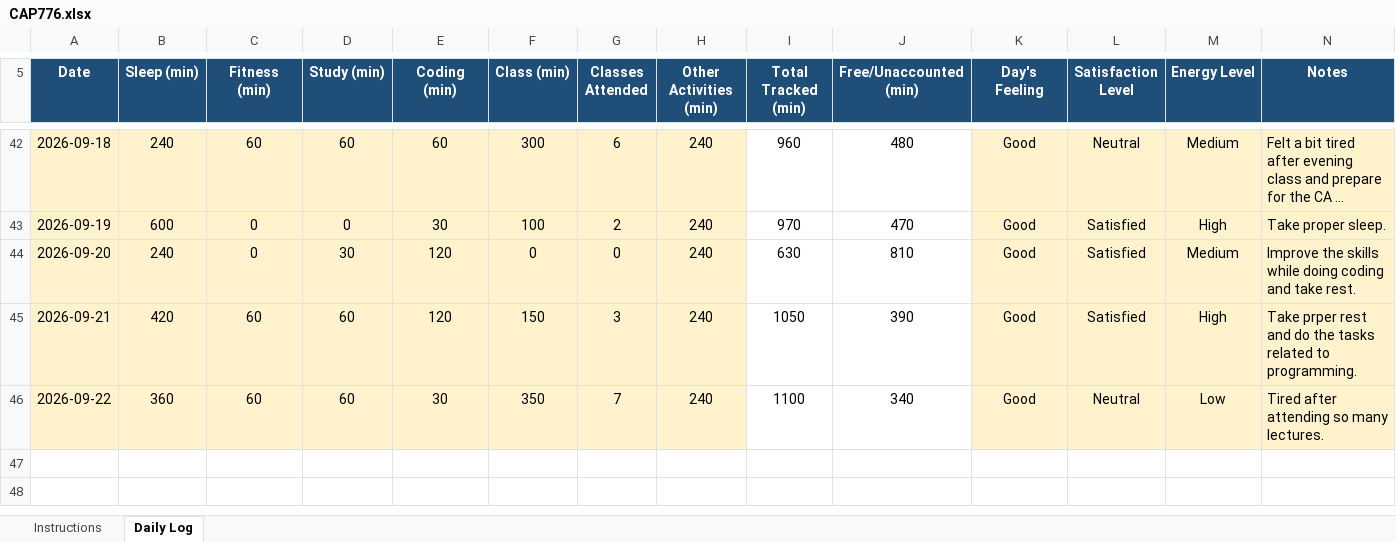
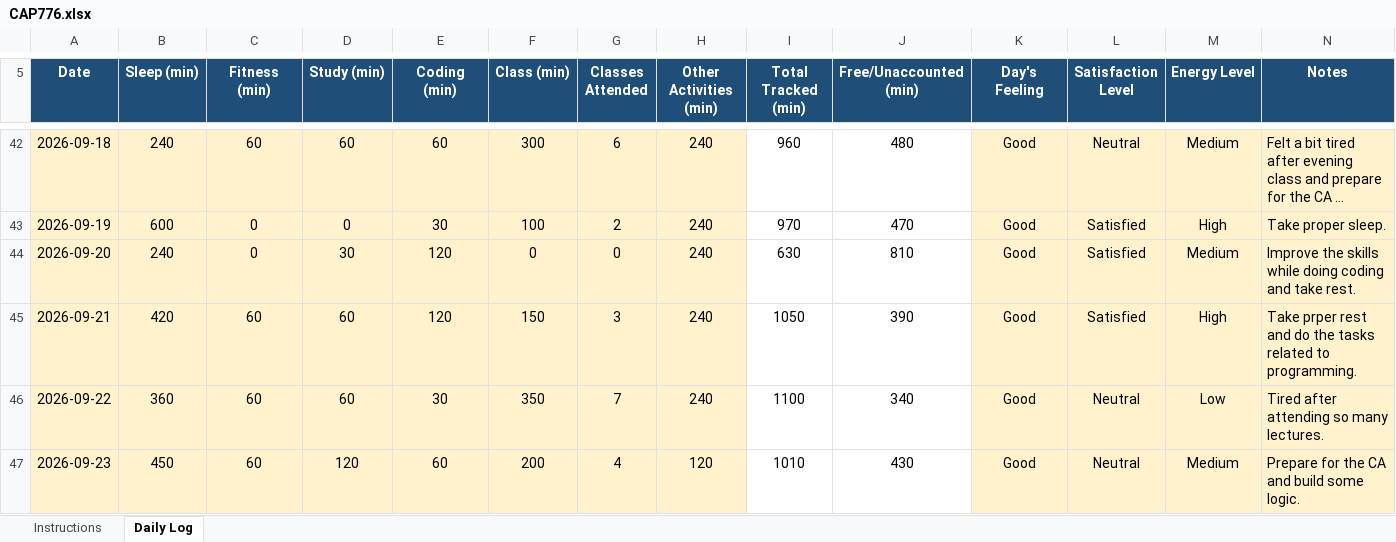
Before and after one commit to happysinghrajput8910-hue/CAP776, an Excel workbook: CAP776.xlsx, sheet Daily Log, drawn as a sheet; only a part is shown, gaps mark what is left out; long unchanged cells end in …; values as stored, in another font and other column widths than the file's, no borders; conditional formats not drawn; the diff names each change by its address in the sheet, - before the commit and + after, or states it on an @@ line.

Commit message:
Updated

```diff
--- a/CAP776.xlsx (sheet Daily Log)
+++ b/CAP776.xlsx (sheet Daily Log)
+row 47: 2026-09-23 | 450 | 60 | 120 | 60 | 200 | 4 | 120 | 1010 | 430 | Good | Neutral | Medium | Prepare for the CA and build some logic.
```
